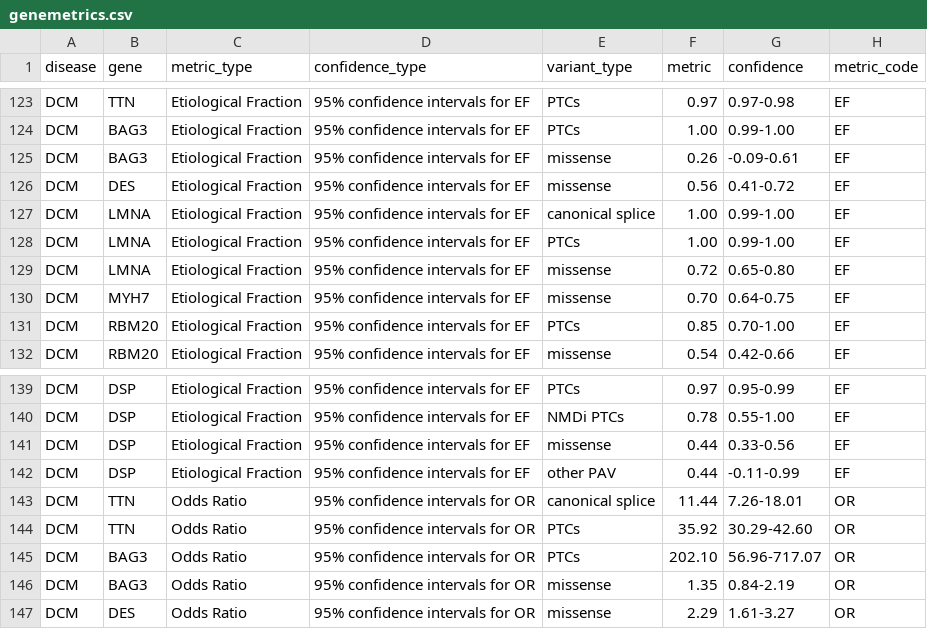
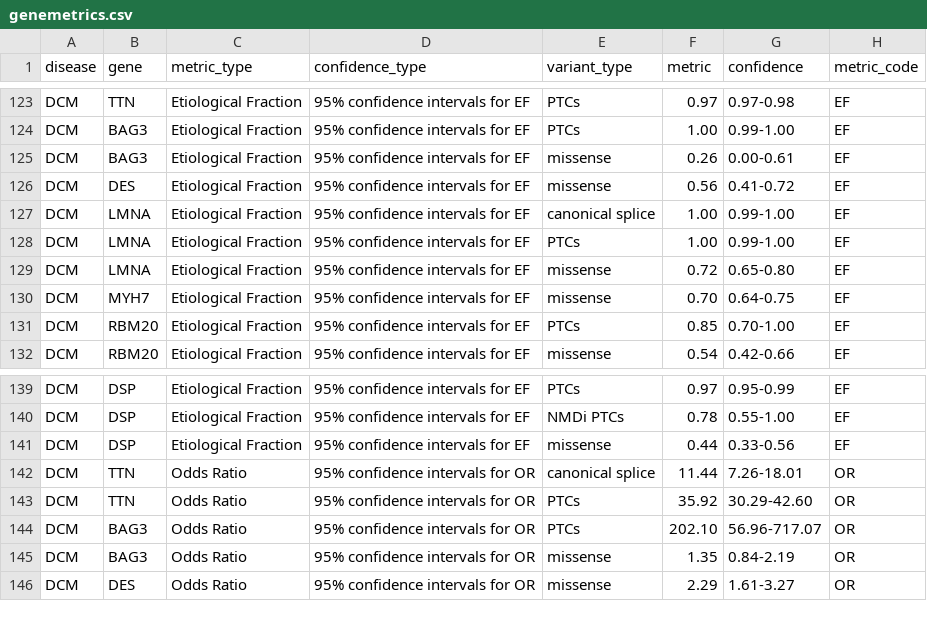
Before and after one commit to ImperialCardioGenetics/variantfx, a CSV file: genemetrics.csv, drawn as a sheet; only a part is shown, gaps mark what is left out.

Commit message:
Update genemetrics.csv
Removed DSP other PAV line as useless confidence intervals and pmin BAG3 line 125 to 0.

```diff
--- a/genemetrics.csv
+++ b/genemetrics.csv
@@ -124,3 +124,3 @@
 "DCM","BAG3","Etiological Fraction","95% confidence intervals for EF","PTCs","1.00","0.99-1.00","EF"
-"DCM","BAG3","Etiological Fraction","95% confidence intervals for EF","missense","0.26","-0.09-0.61","EF"
+"DCM","BAG3","Etiological Fraction","95% confidence intervals for EF","missense","0.26","0.00-0.61","EF"
 "DCM","DES","Etiological Fraction","95% confidence intervals for EF","missense","0.56","0.41-0.72","EF"
@@ -141,3 +141,2 @@
 "DCM","DSP","Etiological Fraction","95% confidence intervals for EF","missense","0.44","0.33-0.56","EF"
-"DCM","DSP","Etiological Fraction","95% confidence intervals for EF","other PAV","0.44","-0.11-0.99","EF"
 "DCM","TTN","Odds Ratio","95% confidence intervals for OR","canonical splice","11.44","7.26-18.01","OR"
```
